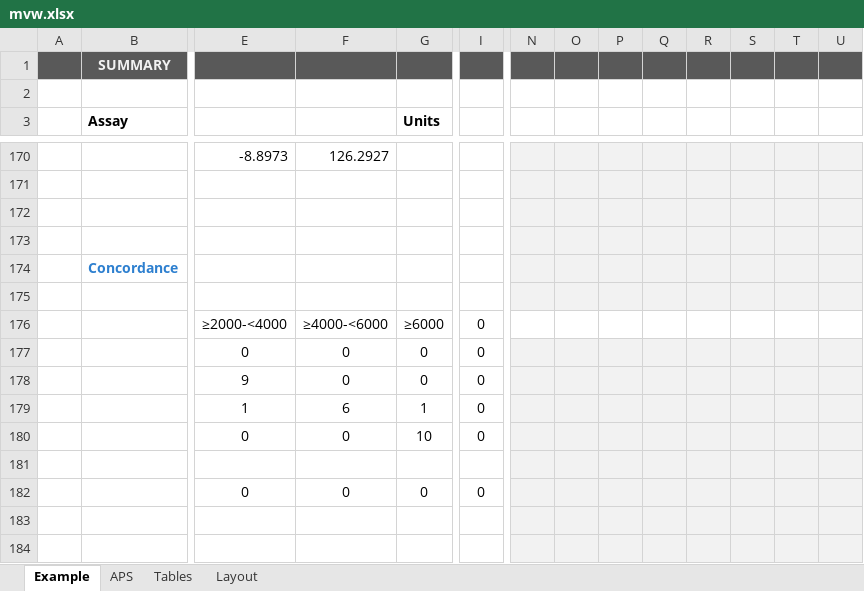
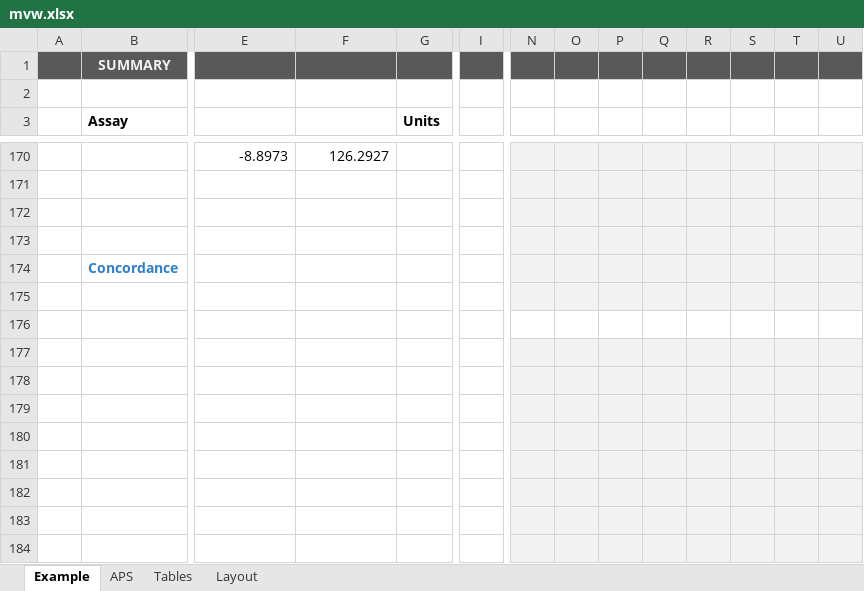
Before and after one commit to dche658/method-eval-tools, an Excel workbook: etc/mvw.xlsx, sheet Example, drawn as a sheet; only a part is shown, gaps mark what is left out; values as stored, in another font and other column widths than the file's, no borders; charts and pictures and conditional formats and table styles not drawn; removed rows and columns are numbered as before the commit, all else as after; rows hold the shown columns only; the diff covers the shown part only; the diff names each change by its address in the sheet, - before the commit and + after, or states it on an @@ line.

```diff
--- a/etc/mvw.xlsx (sheet Example)
+++ b/etc/mvw.xlsx (sheet Example)
-row 176:  |  | ≥2000-<4000 | ≥4000-<6000 | ≥6000 | 0
-row 177:  |  | 0 | 0 | 0 | 0
-row 178:  |  | 9 | 0 | 0 | 0
-row 179:  |  | 1 | 6 | 1 | 0
-row 180:  |  | 0 | 0 | 10 | 0
-N176:U176 fill: #F2F2F2
+N176:U176 fill: none
-row 177:  |  | 0 | 0 | 0 | 0
+row 177: (empty)
+row 178: (empty)
+row 179: (empty)
+row 180: (empty)
+row 181: (empty)
+row 182: (empty)
```
Also changed, not shown: 40 edited cells elsewhere in this sheet, sheet Layout, formulas that keep their value, etc/mvw-test-data.xlsx, 8 other files.
